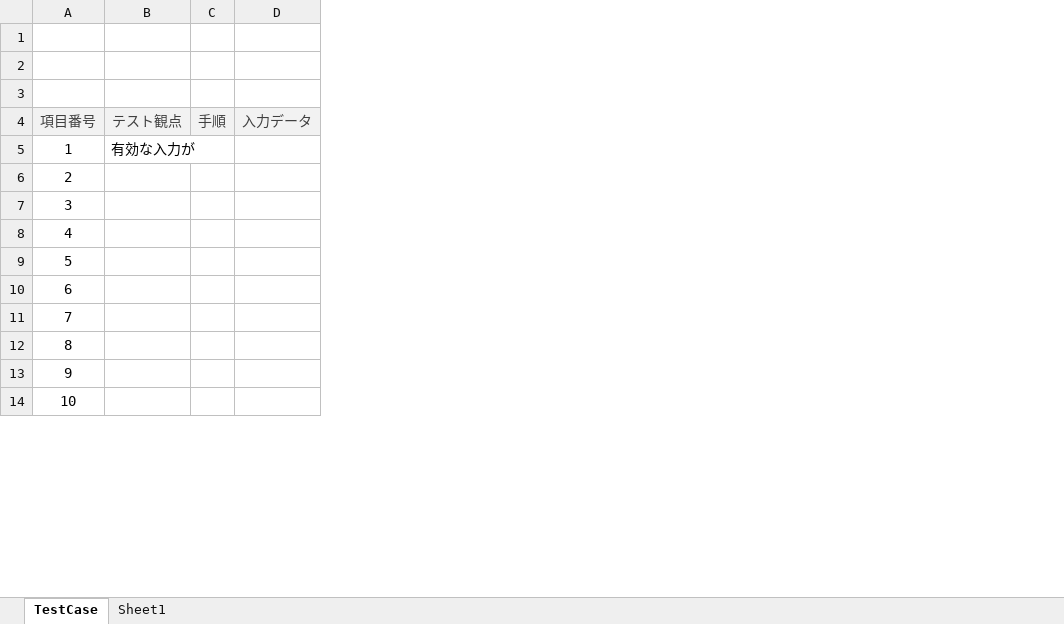
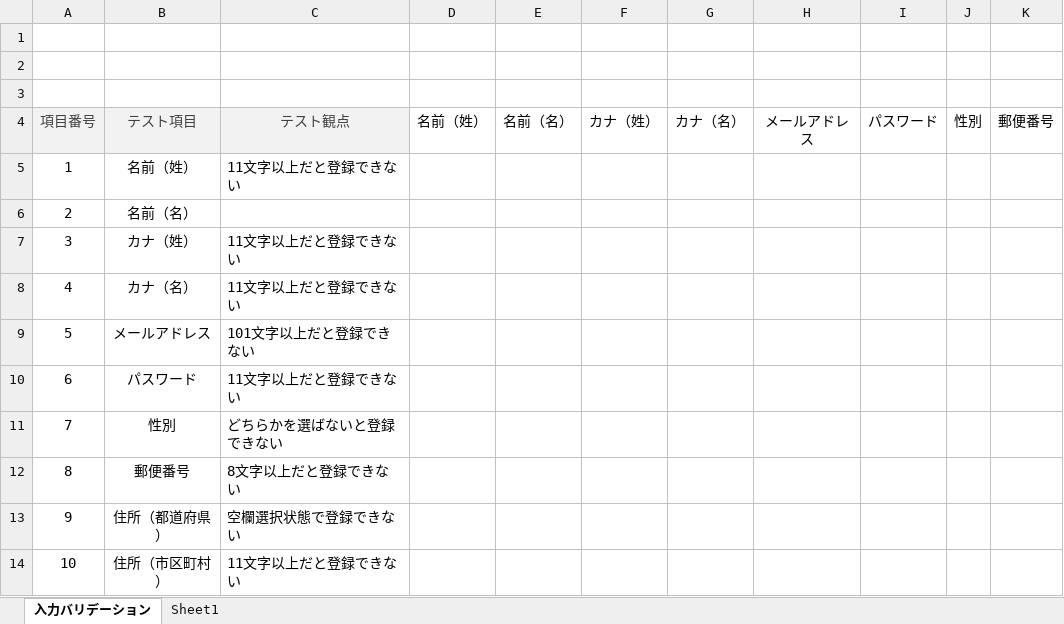
Before and after one commit to keita-komoto/programming, an Excel workbook: test_case/unit-test-case.xlsx, sheet 入力バリデーション, drawn as a sheet; only a part is shown; values as stored, in another font and other column widths than the file's, no borders; charts and pictures not drawn; removed rows and columns are numbered as before the commit, all else as after; the diff covers the shown part only; the diff names each change by its address in the sheet, - before the commit and + after, or states it on an @@ line.

Commit message:
20230320

```diff
--- a/test_case/unit-test-case.xlsx (sheet 入力バリデーション)
+++ b/test_case/unit-test-case.xlsx (sheet 入力バリデーション)
-sheet tab: TestCase
+sheet tab: 入力バリデーション
-column B, rows 4-5: テスト観点 | 有効な入力が
-column C, row 4: 手順
-column D, row 4: 入力データ
+column B, rows 4-14: テスト項目 | 名前（姓） | 名前（名） | カナ（姓） | カナ（名） | メールアドレス | パスワード | 性別 | 郵便番号 | 住所（都道府県） | 住所（市区町村）
+column C, rows 4-14: テスト観点 | 11文字以上だと登録できない |  | 11文字以上だと登録できない | 11文字以上だと登録できない | 101文字以上だと登録できない | 11文字以上だと登録できない | どちらかを選ばないと登録できない | 8文字以上だと登録できない | 空欄選択状態で登録できない | 11文字以上だと登録できない
+column D, row 4: 名前（姓）
+column E, row 4: 名前（名）
+column F, row 4: カナ（姓）
+column G, row 4: カナ（名）
+column H, row 4: メールアドレス
+column I, row 4: パスワード
+column J, row 4: 性別
+column K, row 4: 郵便番号
```
Also changed, not shown: 4 added columns elsewhere in this sheet, charts or pictures.
